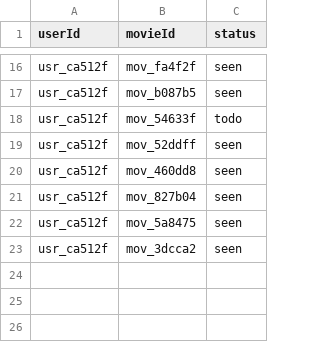
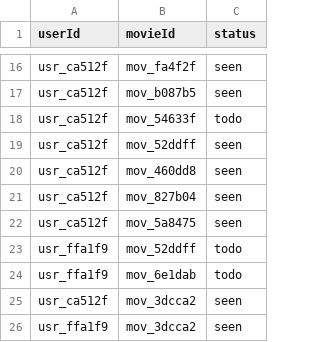
Before and after one commit to lfstokols/oscar-tracker, a CSV file: backend/database/2023/table_watchlist.csv, drawn as a sheet; only a part is shown, gaps mark what is left out.

Commit message:
Fixed signup on backend, broke out backend/logic into multiiple modules

```diff
--- a/backend/database/2023/table_watchlist.csv
+++ b/backend/database/2023/table_watchlist.csv
@@ -22,2 +22,5 @@ usr_ca512f,mov_827b04,seen
 usr_ca512f,mov_5a8475,seen
+usr_ffa1f9,mov_52ddff,todo
+usr_ffa1f9,mov_6e1dab,todo
 usr_ca512f,mov_3dcca2,seen
+usr_ffa1f9,mov_3dcca2,seen
```
Also changed, not shown: 13 other files.
